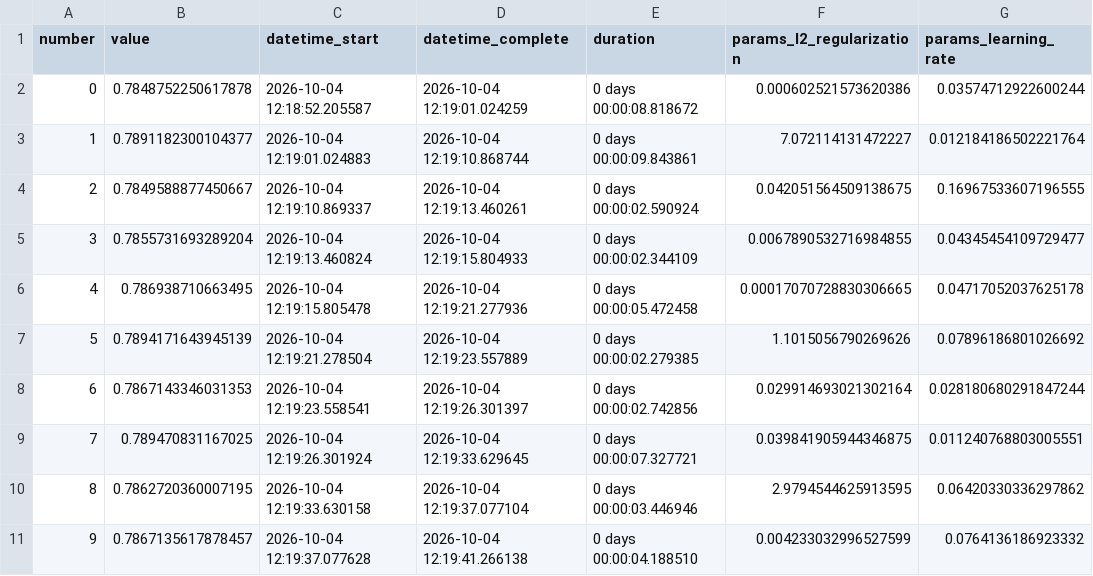
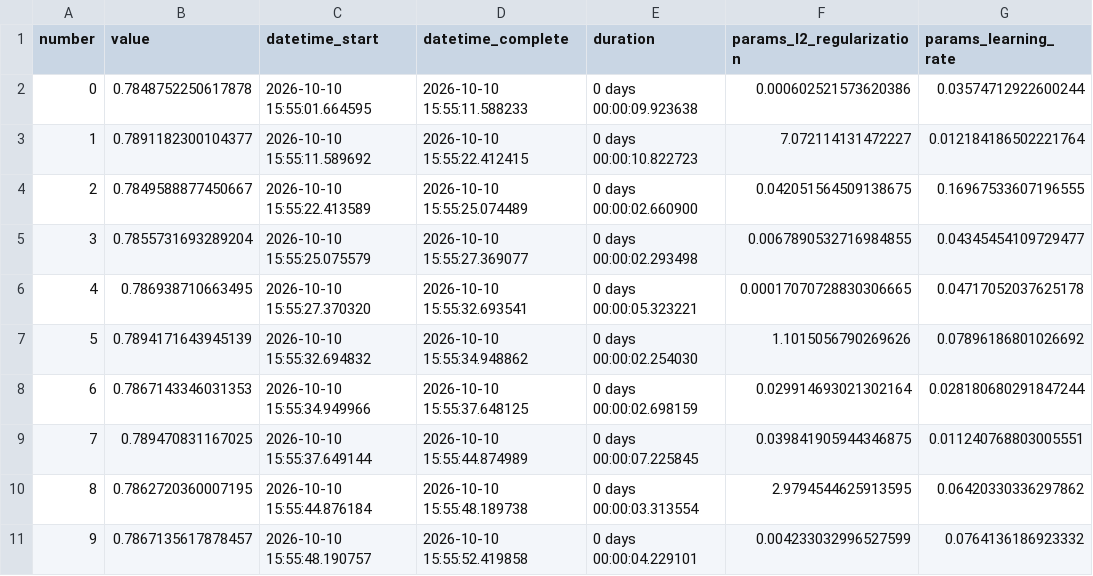
Before and after one commit to julianlopz/Dauphine, a CSV file: machine_learning/project/outputs/hgb_optuna_trials.csv, drawn as a sheet; only a part is shown; the diff covers the shown part only; the diff names each change by its address in the sheet, - before the commit and + after, or states it on an @@ line.

```diff
--- a/machine_learning/project/outputs/hgb_optuna_trials.csv
+++ b/machine_learning/project/outputs/hgb_optuna_trials.csv
-C2 (datetime_start): 2026-10-04 12:18:52.205587
+C2 (datetime_start): 2026-10-10 15:55:01.664595
-D2 (datetime_complete): 2026-10-04 12:19:01.024259
+D2 (datetime_complete): 2026-10-10 15:55:11.588233
-E2 (duration): 0 days 00:00:08.818672
+E2 (duration): 0 days 00:00:09.923638
-C3 (datetime_start): 2026-10-04 12:19:01.024883
+C3 (datetime_start): 2026-10-10 15:55:11.589692
-D3 (datetime_complete): 2026-10-04 12:19:10.868744
+D3 (datetime_complete): 2026-10-10 15:55:22.412415
-E3 (duration): 0 days 00:00:09.843861
+E3 (duration): 0 days 00:00:10.822723
-C4 (datetime_start): 2026-10-04 12:19:10.869337
+C4 (datetime_start): 2026-10-10 15:55:22.413589
-D4 (datetime_complete): 2026-10-04 12:19:13.460261
+D4 (datetime_complete): 2026-10-10 15:55:25.074489
-E4 (duration): 0 days 00:00:02.590924
+E4 (duration): 0 days 00:00:02.660900
-C5 (datetime_start): 2026-10-04 12:19:13.460824
+C5 (datetime_start): 2026-10-10 15:55:25.075579
-D5 (datetime_complete): 2026-10-04 12:19:15.804933
+D5 (datetime_complete): 2026-10-10 15:55:27.369077
-E5 (duration): 0 days 00:00:02.344109
+E5 (duration): 0 days 00:00:02.293498
-C6 (datetime_start): 2026-10-04 12:19:15.805478
+C6 (datetime_start): 2026-10-10 15:55:27.370320
-D6 (datetime_complete): 2026-10-04 12:19:21.277936
+D6 (datetime_complete): 2026-10-10 15:55:32.693541
-E6 (duration): 0 days 00:00:05.472458
+E6 (duration): 0 days 00:00:05.323221
-C7 (datetime_start): 2026-10-04 12:19:21.278504
+C7 (datetime_start): 2026-10-10 15:55:32.694832
-D7 (datetime_complete): 2026-10-04 12:19:23.557889
+D7 (datetime_complete): 2026-10-10 15:55:34.948862
-E7 (duration): 0 days 00:00:02.279385
+E7 (duration): 0 days 00:00:02.254030
-C8 (datetime_start): 2026-10-04 12:19:23.558541
+C8 (datetime_start): 2026-10-10 15:55:34.949966
-D8 (datetime_complete): 2026-10-04 12:19:26.301397
+D8 (datetime_complete): 2026-10-10 15:55:37.648125
-E8 (duration): 0 days 00:00:02.742856
+E8 (duration): 0 days 00:00:02.698159
-C9 (datetime_start): 2026-10-04 12:19:26.301924
+C9 (datetime_start): 2026-10-10 15:55:37.649144
-D9 (datetime_complete): 2026-10-04 12:19:33.629645
+D9 (datetime_complete): 2026-10-10 15:55:44.874989
-E9 (duration): 0 days 00:00:07.327721
+E9 (duration): 0 days 00:00:07.225845
-C10 (datetime_start): 2026-10-04 12:19:33.630158
+C10 (datetime_start): 2026-10-10 15:55:44.876184
-D10 (datetime_complete): 2026-10-04 12:19:37.077104
+D10 (datetime_complete): 2026-10-10 15:55:48.189738
-E10 (duration): 0 days 00:00:03.446946
+E10 (duration): 0 days 00:00:03.313554
-C11 (datetime_start): 2026-10-04 12:19:37.077628
+C11 (datetime_start): 2026-10-10 15:55:48.190757
-D11 (datetime_complete): 2026-10-04 12:19:41.266138
+D11 (datetime_complete): 2026-10-10 15:55:52.419858
-E11 (duration): 0 days 00:00:04.188510
+E11 (duration): 0 days 00:00:04.229101
```
Also changed, not shown: 90 edited cells elsewhere in this file, machine_learning/project/outputs/rf_cv_results.csv, machine_learning/project/outputs/top_misclassifications.csv, 12 other files.
